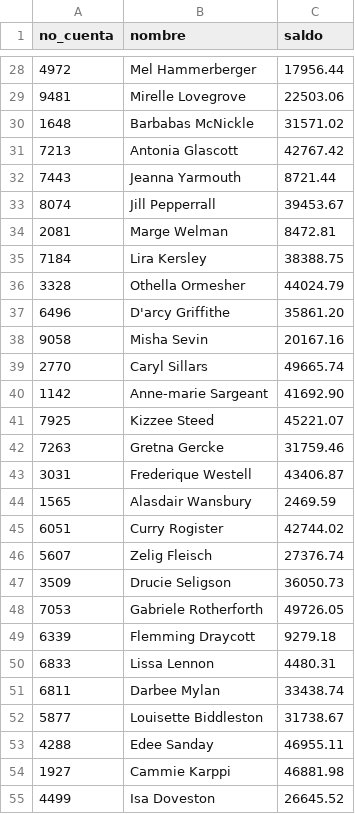
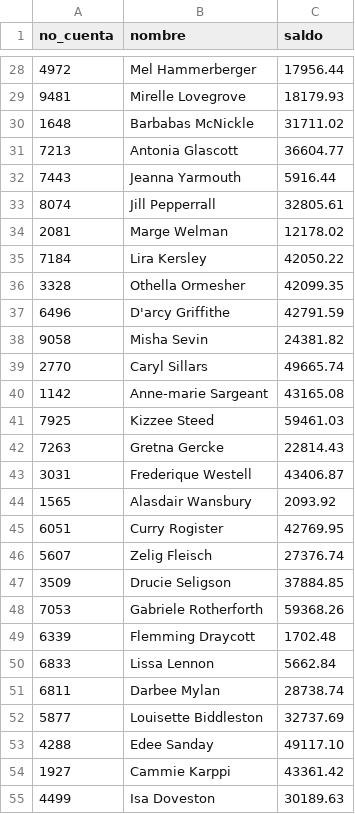
Before and after one commit to Iskandar1412/SO2_201906051, a CSV file: Practicas/Practica2/Reportes/Estado_Cuentas.csv, drawn as a sheet; only a part is shown, gaps mark what is left out; the diff covers the shown part only.

```diff
--- a/Practicas/Practica2/Reportes/Estado_Cuentas.csv
+++ b/Practicas/Practica2/Reportes/Estado_Cuentas.csv
@@ -28,28 +28,28 @@ no_cuenta,nombre,saldo
 4972,Mel Hammerberger,17956.44
-9481,Mirelle Lovegrove,22503.06
-1648,Barbabas McNickle,31571.02
-7213,Antonia Glascott,42767.42
-7443,Jeanna Yarmouth,8721.44
-8074,Jill Pepperrall,39453.67
-2081,Marge Welman,8472.81
-7184,Lira Kersley,38388.75
-3328,Othella Ormesher,44024.79
-6496,D'arcy Griffithe,35861.20
-9058,Misha Sevin,20167.16
+9481,Mirelle Lovegrove,18179.93
+1648,Barbabas McNickle,31711.02
+7213,Antonia Glascott,36604.77
+7443,Jeanna Yarmouth,5916.44
+8074,Jill Pepperrall,32805.61
+2081,Marge Welman,12178.02
+7184,Lira Kersley,42050.22
+3328,Othella Ormesher,42099.35
+6496,D'arcy Griffithe,42791.59
+9058,Misha Sevin,24381.82
 2770,Caryl Sillars,49665.74
-1142,Anne-marie Sargeant,41692.90
-7925,Kizzee Steed,45221.07
-7263,Gretna Gercke,31759.46
+1142,Anne-marie Sargeant,43165.08
+7925,Kizzee Steed,59461.03
+7263,Gretna Gercke,22814.43
 3031,Frederique Westell,43406.87
-1565,Alasdair Wansbury,2469.59
-6051,Curry Rogister,42744.02
+1565,Alasdair Wansbury,2093.92
+6051,Curry Rogister,42769.95
 5607,Zelig Fleisch,27376.74
-3509,Drucie Seligson,36050.73
-7053,Gabriele Rotherforth,49726.05
-6339,Flemming Draycott,9279.18
-6833,Lissa Lennon,4480.31
-6811,Darbee Mylan,33438.74
-5877,Louisette Biddleston,31738.67
-4288,Edee Sanday,46955.11
-1927,Cammie Karppi,46881.98
-4499,Isa Doveston,26645.52
+3509,Drucie Seligson,37884.85
+7053,Gabriele Rotherforth,59368.26
+6339,Flemming Draycott,1702.48
+6833,Lissa Lennon,5662.84
+6811,Darbee Mylan,28738.74
+5877,Louisette Biddleston,32737.69
+4288,Edee Sanday,49117.10
+1927,Cammie Karppi,43361.42
+4499,Isa Doveston,30189.63
```
Also changed, not shown: 64 edited cells elsewhere in this file, 6 other files.
